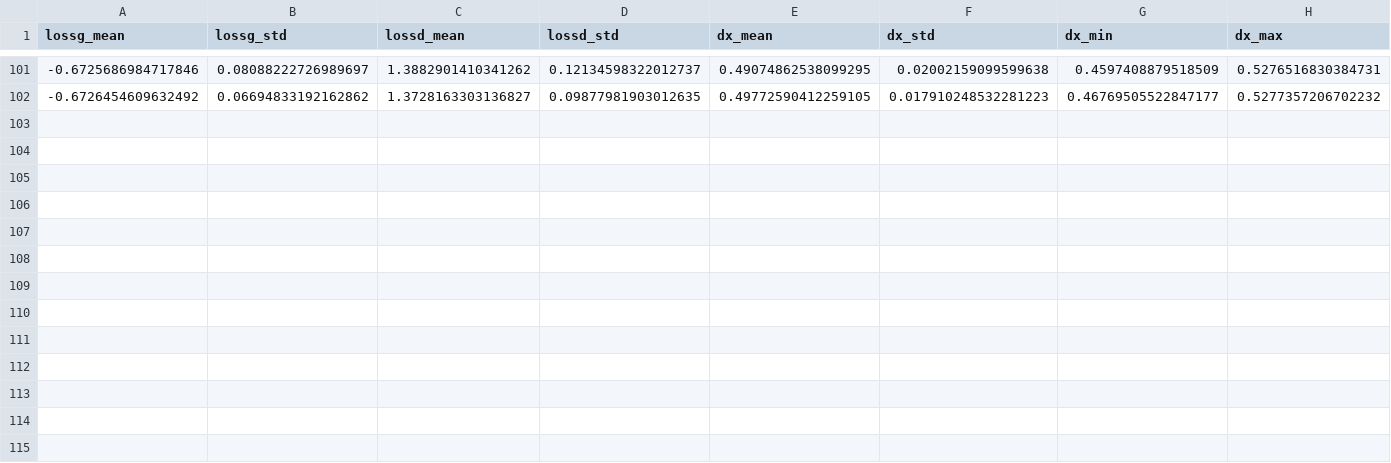
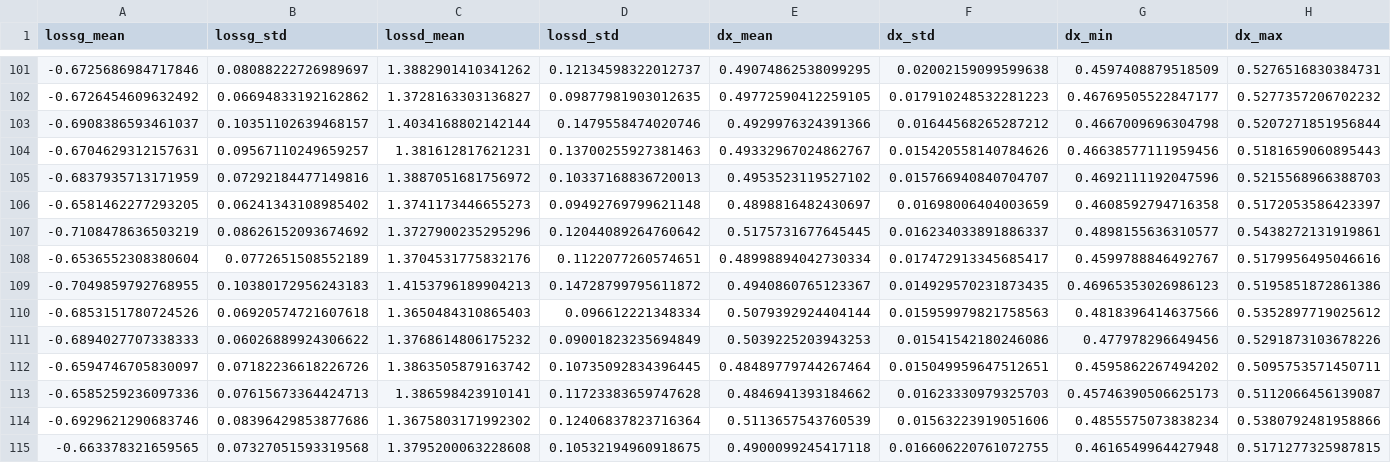
Before and after one commit to vutrungnghiahust99/Thesis, a CSV file: experiments/rfgan/rfgan_lossgan1_bagging1_augmentation0_10heads_usemaskD/rfgan_lossgan1_bagging1_augmentation0_10heads_usemaskD.csv, drawn as a sheet; only a part is shown, gaps mark what is left out; rows hold the shown columns only; the diff names each change by its address in the sheet, - before the commit and + after, or states it on an @@ line.

```diff
--- a/experiments/rfgan/rfgan_lossgan1_bagging1_augmentation0_10heads_usemaskD/rfgan_lossgan1_bagging1_augmentation0_10heads_usemaskD.csv
+++ b/experiments/rfgan/rfgan_lossgan1_bagging1_augmentation0_10heads_usemaskD/rfgan_lossgan1_bagging1_augmentation0_10heads_usemaskD.csv
+row 103: -0.6908386593461037 | 0.10351102639468157 | 1.4034168802142144 | 0.1479558474020746 | 0.4929976324391366 | 0.01644568265287212 | 0.4667009696304798 | 0.5207271851956844
+row 104: -0.6704629312157631 | 0.09567110249659257 | 1.381612817621231 | 0.13700255927381463 | 0.49332967024862767 | 0.015420558140784626 | 0.46638577111959456 | 0.5181659060895443
+row 105: -0.6837935713171959 | 0.07292184477149816 | 1.3887051681756972 | 0.10337168836720013 | 0.4953523119527102 | 0.015766940840704707 | 0.4692111192047596 | 0.5215568966388703
+row 106: -0.6581462277293205 | 0.06241343108985402 | 1.3741173446655273 | 0.09492769799621148 | 0.4898816482430697 | 0.01698006404003659 | 0.4608592794716358 | 0.5172053586423397
+row 107: -0.7108478636503219 | 0.08626152093674692 | 1.3727900235295296 | 0.12044089264760642 | 0.5175731677645445 | 0.016234033891886337 | 0.4898155636310577 | 0.5438272131919861
+row 108: -0.6536552308380604 | 0.0772651508552189 | 1.3704531775832176 | 0.1122077260574651 | 0.48998894042730334 | 0.017472913345685417 | 0.4599788846492767 | 0.5179956495046616
+row 109: -0.7049859792768955 | 0.10380172956243183 | 1.4153796189904213 | 0.14728799795611872 | 0.4940860765123367 | 0.014929570231873435 | 0.46965353026986123 | 0.5195851872861386
+row 110: -0.6853151780724526 | 0.06920574721607618 | 1.3650484310865403 | 0.096612221348334 | 0.5079392924404144 | 0.015959979821758563 | 0.4818396414637566 | 0.5352897719025612
+row 111: -0.6894027707338333 | 0.06026889924306622 | 1.3768614806175232 | 0.09001823235694849 | 0.5039225203943253 | 0.01541542180246086 | 0.477978296649456 | 0.5291873103678226
+row 112: -0.6594746705830097 | 0.07182236618226726 | 1.3863505879163742 | 0.10735092834396445 | 0.48489779744267464 | 0.015049959647512651 | 0.4595862267494202 | 0.5095753571450711
+row 113: -0.6585259236097336 | 0.07615673364424713 | 1.386598423910141 | 0.11723383659747628 | 0.4846941393184662 | 0.01623330979325703 | 0.45746390506625173 | 0.5112066456139087
+row 114: -0.6929621290683746 | 0.08396429853877686 | 1.3675803171992302 | 0.12406837823716364 | 0.5113657543760539 | 0.01563223919051606 | 0.4855575073838234 | 0.5380792481958866
+row 115: -0.663378321659565 | 0.07327051593319568 | 1.3795200063228608 | 0.10532194960918675 | 0.4900099245417118 | 0.016606220761072755 | 0.4616549964427948 | 0.5171277325987815
```
Also changed, not shown: experiments/rfgan/rfgan_lossgan1_bagging0_augmentation0_10heads_usemaskD/rfgan_lossgan1_bagging0_augmentation0_10heads_usemaskD.csv, 2 other files.
